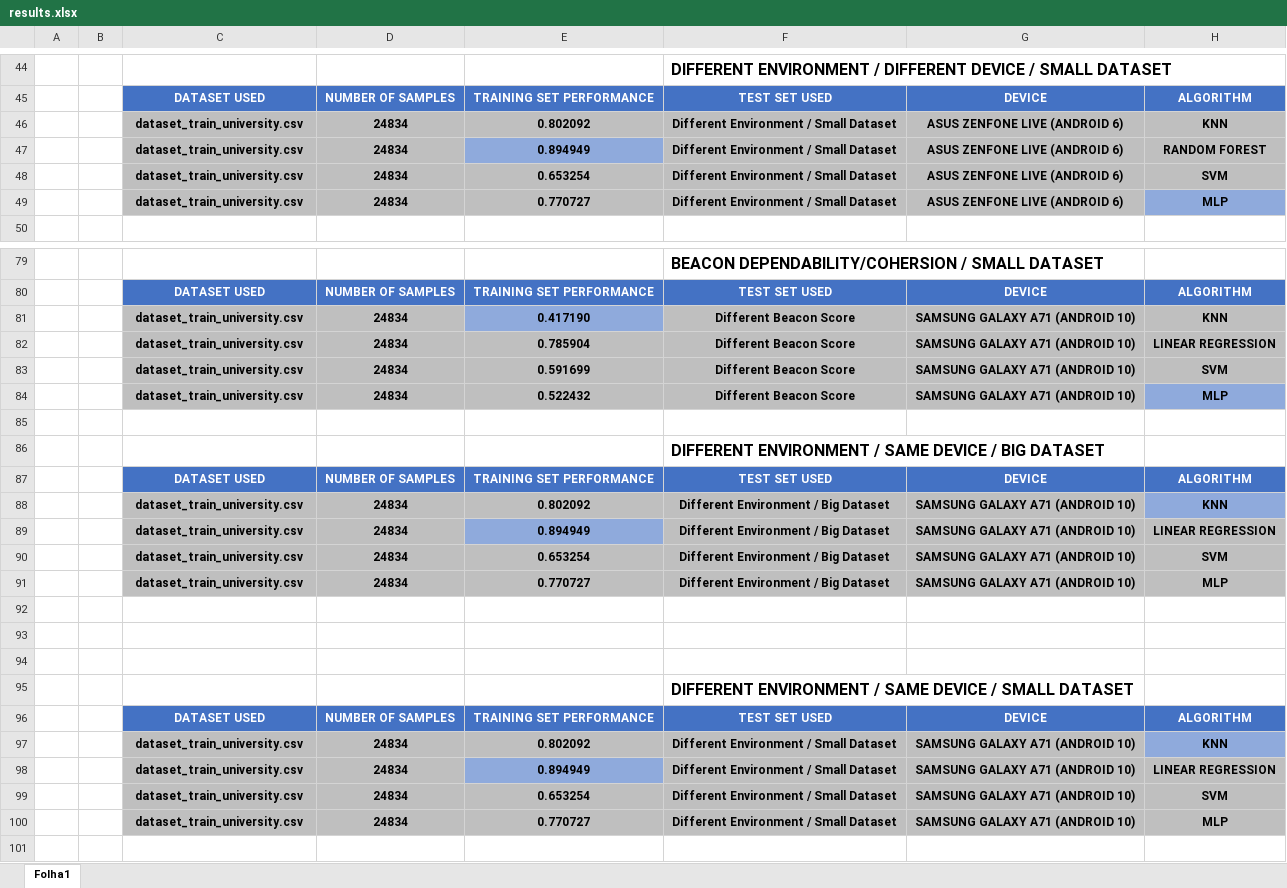
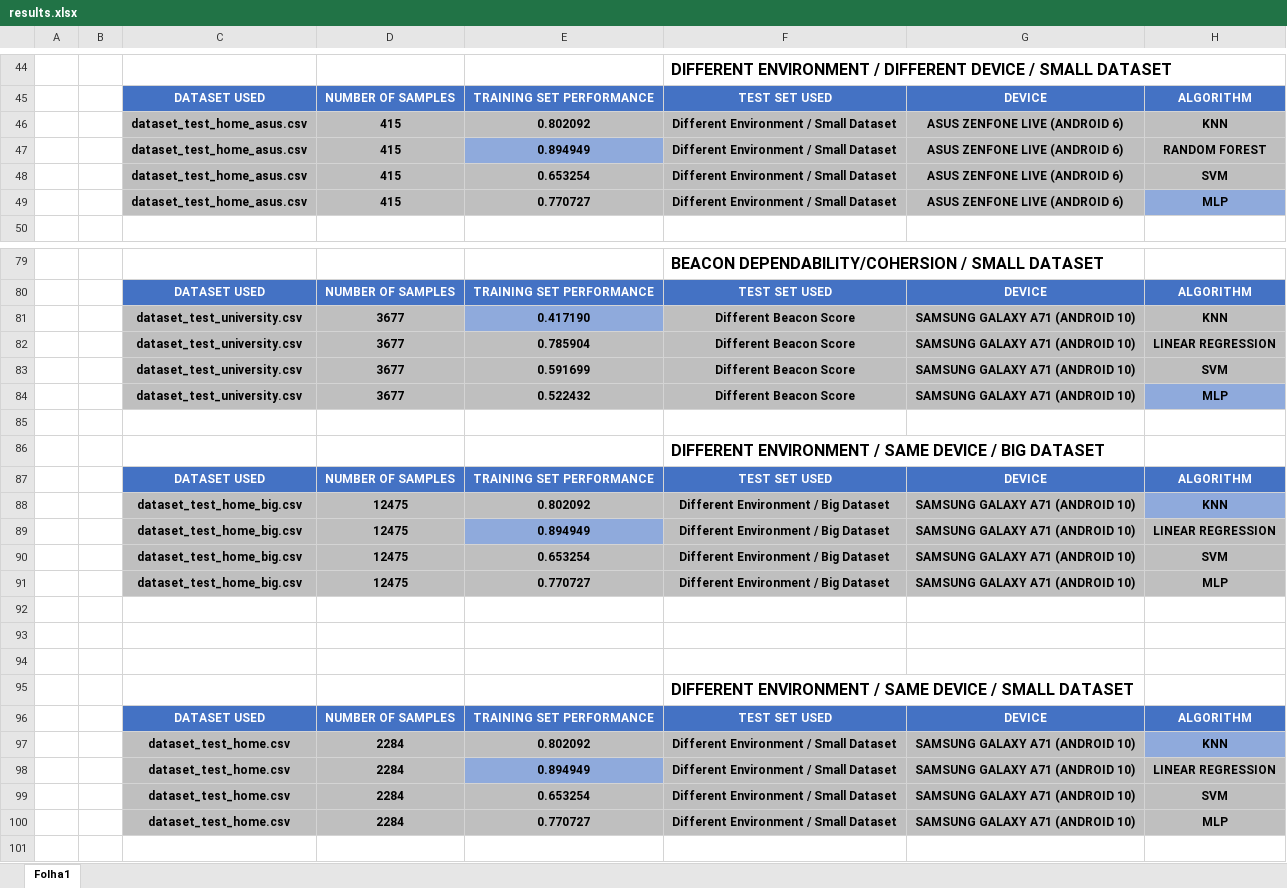
Before and after one commit to rui-pedro-porfirio/IndoorApp, an Excel workbook: Server/Notebooks/PROXIMITY/results.xlsx, sheet Folha1, drawn as a sheet; only a part is shown, gaps mark what is left out; values as stored, in another font and other column widths than the file's, no borders; charts and pictures and conditional formats and table styles not drawn; the diff covers the shown part only; the diff names each change by its address in the sheet, - before the commit and + after, or states it on an @@ line.

```diff
--- a/Server/Notebooks/PROXIMITY/results.xlsx (sheet Folha1)
+++ b/Server/Notebooks/PROXIMITY/results.xlsx (sheet Folha1)
-C46:C49: dataset_train_university.csv
+C46:C49: dataset_test_home_asus.csv
-D46:D49: 24834
+D46:D49: 415
-C81:C84: dataset_train_university.csv
+C81:C84: dataset_test_university.csv
-D81:D84: 24834
+D81:D84: 3677
-C88:C91: dataset_train_university.csv
+C88:C91: dataset_test_home_big.csv
-D88:D91: 24834
+D88:D91: 12475
-C97:C100: dataset_train_university.csv
+C97:C100: dataset_test_home.csv
-D97:D100: 24834
+D97:D100: 2284
```
Also changed, not shown: 63 added rows, 47 edited cells and cell formats elsewhere in this sheet, charts or pictures, Server/Notebooks/FINGERPRINT/results_fingerprinting.xlsx, 6 other files.
